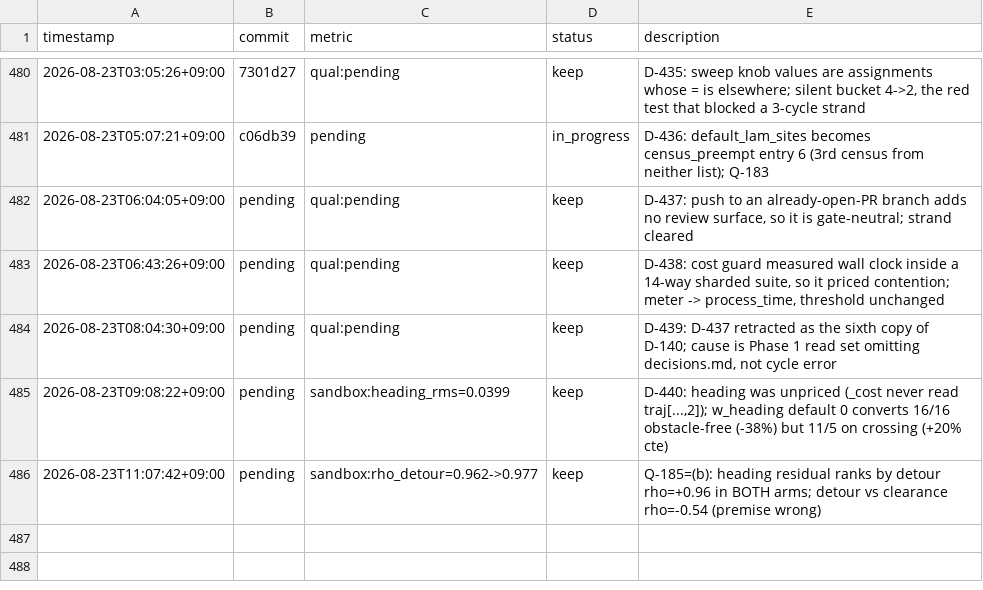
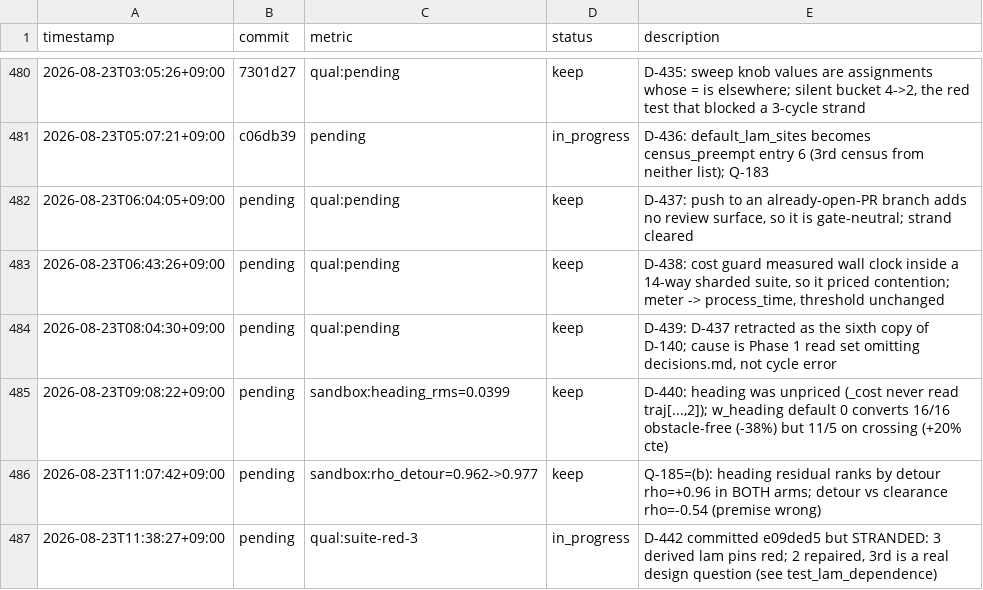
Before and after one commit to Geonhee-LEE/Representation-Aware-MPPI, a TSV file: results/p3-epistemic-shadow-cost-critic.tsv, drawn as a sheet; only a part is shown, gaps mark what is left out.

```diff
--- a/results/p3-epistemic-shadow-cost-critic.tsv
+++ b/results/p3-epistemic-shadow-cost-critic.tsv
@@ -486 +486,2 @@ timestamp	commit	metric	status	description
 2026-08-23T11:07:42+09:00	pending	sandbox:rho_detour=0.962->0.977	keep	Q-185=(b): heading residual ranks by detour rho=+0.96 in BOTH arms; detour vs clearance rho=-0.54 (premise wrong)
+2026-08-23T11:38:27+09:00	pending	qual:suite-red-3	in_progress	D-442 committed e09ded5 but STRANDED: 3 derived lam pins red; 2 repaired, 3rd is a real design question (see test_lam_dependence)
```
Also changed, not shown: 2 other files.
